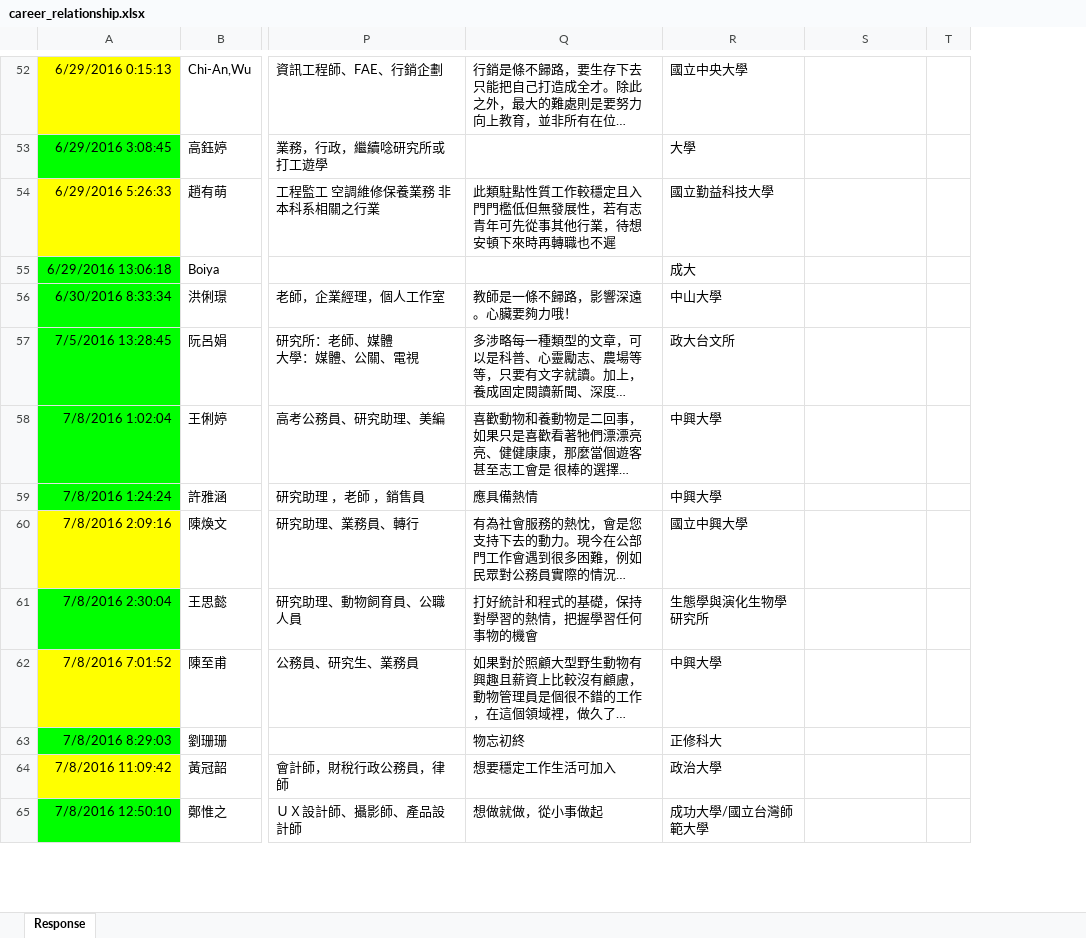
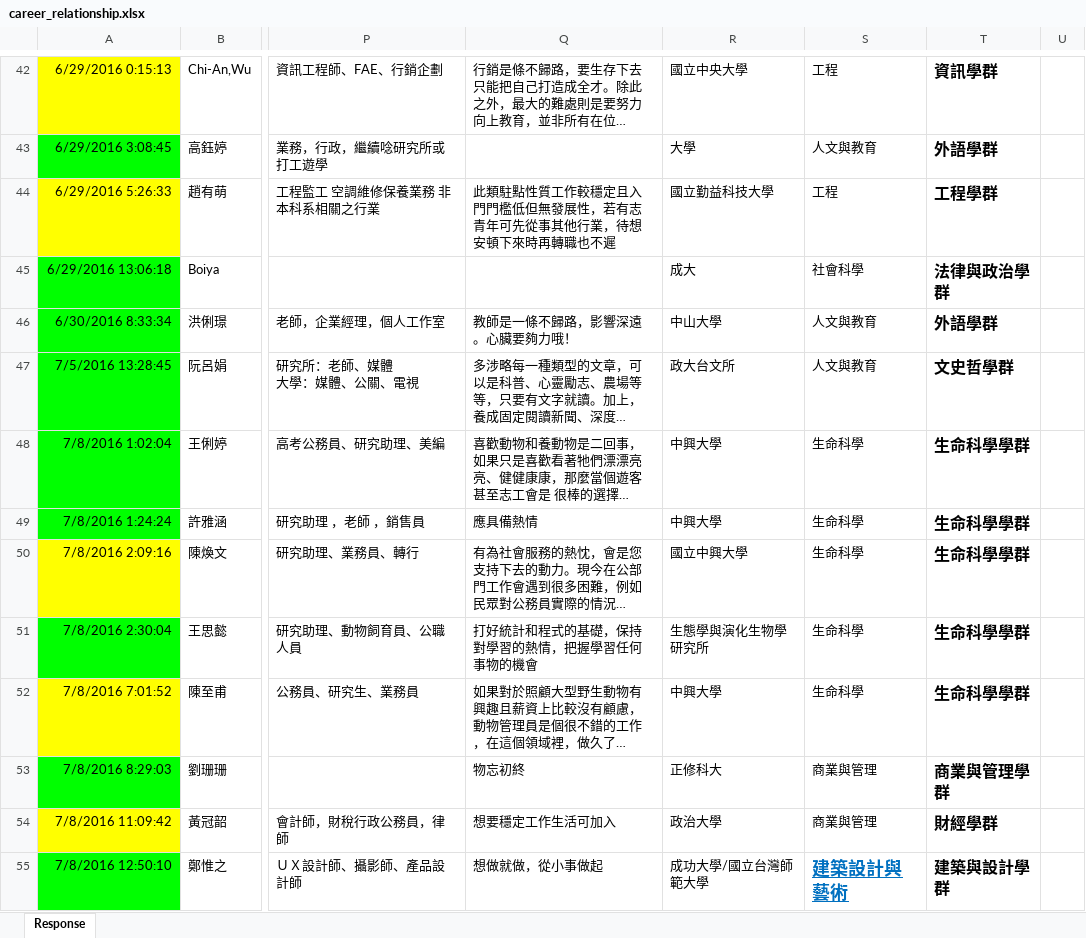
Before and after one commit to twiger/thelittlebigthings, an Excel workbook: python_script/career_relationship.xlsx, sheet Response, drawn as a sheet; only a part is shown, gaps mark what is left out; long unchanged cells end in …; values as stored, in another font and other column widths than the file's, no borders; addresses are those after the commit; the diff covers the shown part only; the diff names each change by its address in the sheet, - before the commit and + after, or states it on an @@ line.

```diff
--- a/python_script/career_relationship.xlsx (sheet Response)
+++ b/python_script/career_relationship.xlsx (sheet Response)
+column T, rows 42-55: 資訊學群 | 外語學群 | 工程學群 | 法律與政治學群 | 外語學群 | 文史哲學群 | 生命科學學群 | 生命科學學群 | 生命科學學群 | 生命科學學群 | 生命科學學群 | 商業與管理學群 | 財經學群 | 建築與設計學群
-S42: (empty)
+S42: 工程
-S43: (empty)
+S43: 人文與教育
-S44: (empty)
+S44: 工程
-S45: (empty)
+S45: 社會科學
-S46:S47: (empty)
+S46:S47: 人文與教育
-S48:S52: (empty)
+S48:S52: 生命科學
-S53:S54: (empty)
+S53:S54: 商業與管理
-S55: (empty)
+S55: 建築設計與藝術
```
Also changed, not shown: 11 removed rows and 40 edited cells elsewhere in this sheet, 5 other files.
